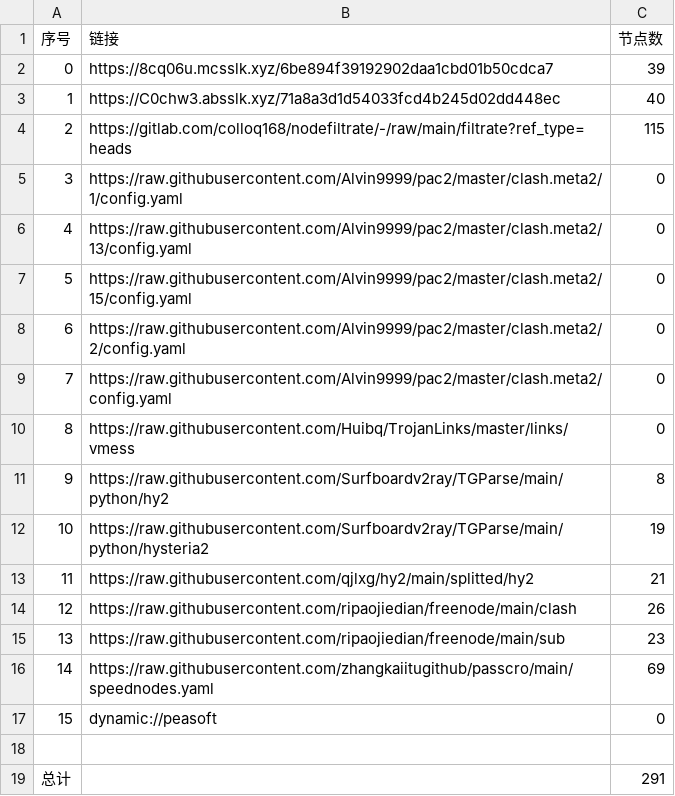
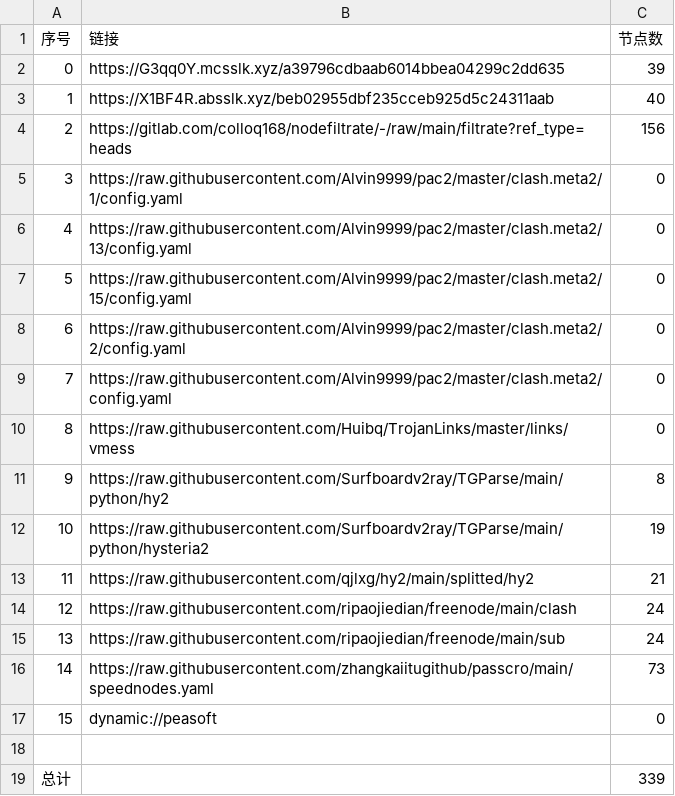
Before and after one commit to aee1996a/NoMoreWalls, a CSV file: list_result.csv, drawn as a sheet.

```diff
--- a/list_result.csv
+++ b/list_result.csv
@@ -1,5 +1,5 @@
 序号,链接,节点数
-0,https://8cq06u.mcsslk.xyz/6be894f39192902daa1cbd01b50cdca7,39
-1,https://C0chw3.absslk.xyz/71a8a3d1d54033fcd4b245d02dd448ec,40
-2,https://gitlab.com/colloq168/nodefiltrate/-/raw/main/filtrate?ref_type=heads,115
+0,https://G3qq0Y.mcsslk.xyz/a39796cdbaab6014bbea04299c2dd635,39
+1,https://X1BF4R.absslk.xyz/beb02955dbf235cceb925d5c24311aab,40
+2,https://gitlab.com/colloq168/nodefiltrate/-/raw/main/filtrate?ref_type=heads,156
 3,https://raw.githubusercontent.com/Alvin9999/pac2/master/clash.meta2/1/config.yaml,0
@@ -13,7 +13,7 @@
 11,https://raw.githubusercontent.com/qjlxg/hy2/main/splitted/hy2,21
-12,https://raw.githubusercontent.com/ripaojiedian/freenode/main/clash,26
-13,https://raw.githubusercontent.com/ripaojiedian/freenode/main/sub,23
-14,https://raw.githubusercontent.com/zhangkaiitugithub/passcro/main/speednodes.yaml,69
+12,https://raw.githubusercontent.com/ripaojiedian/freenode/main/clash,24
+13,https://raw.githubusercontent.com/ripaojiedian/freenode/main/sub,24
+14,https://raw.githubusercontent.com/zhangkaiitugithub/passcro/main/speednodes.yaml,73
 15,dynamic://peasoft,0
 
-总计,,291
+总计,,339
```
Also changed, not shown: 32 other files.
